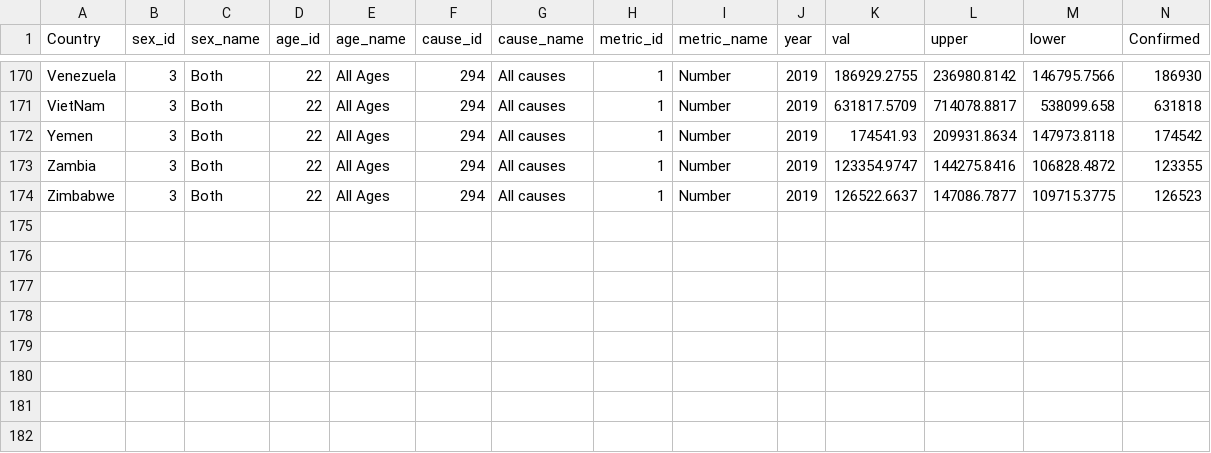
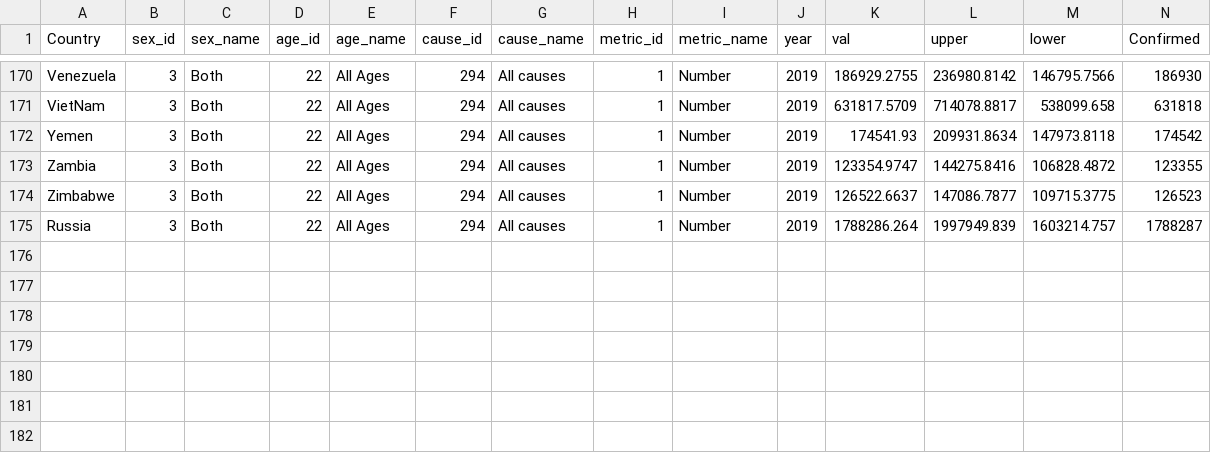
Before and after one commit to zliu214/FIT3179, a CSV file: data/2.csv, drawn as a sheet; only a part is shown, gaps mark what is left out; removed rows and columns are numbered as before the commit, all else as after; rows hold the shown columns only; the diff names each change by its address in the sheet, - before the commit and + after, or states it on an @@ line.

Commit message:
Update 2.csv

```diff
--- a/data/2.csv
+++ b/data/2.csv
-row 175: (empty)
+row 175: Russia | 3 | Both | 22 | All Ages | 294 | All causes | 1 | Number | 2019 | 1788286.264 | 1997949.839 | 1603214.757 | 1788287
```
